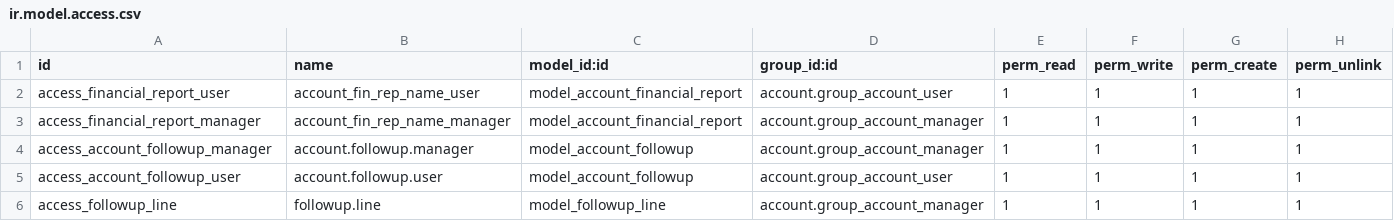
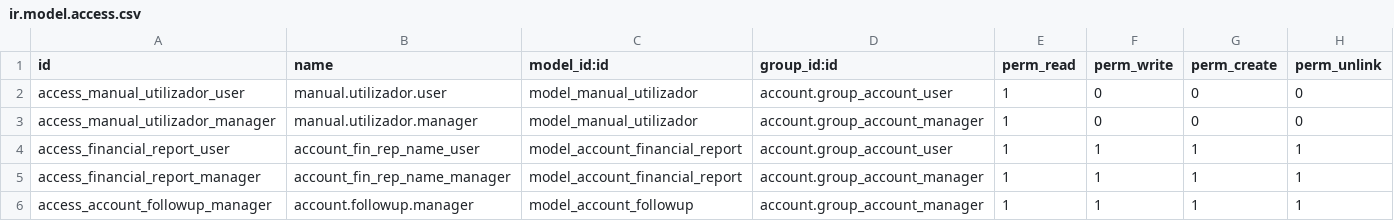
Before and after one commit to KarimKarmali/odoo-18-vika, a CSV file: addons/custom/base_accounting_kit/security/ir.model.access.csv, drawn as a sheet; only a part is shown; the shorter side is filled out with more unchanged rows.

Commit message:
feat: add user manual section for VK Transit Trading
- Updated __manifest__.py to include new view for user manual.
- Enhanced MANUAL_UTILIZADOR.md with detailed instructions for the VK Transit Trading system, including new sections on processes and reporting.
- Added access rights for the manual_utilizador model in ir.model.access.csv.
- Included new model import in __init__.py for better organization.

```diff
--- a/addons/custom/base_accounting_kit/security/ir.model.access.csv
+++ b/addons/custom/base_accounting_kit/security/ir.model.access.csv
@@ -1,2 +1,4 @@
 id,name,model_id:id,group_id:id,perm_read,perm_write,perm_create,perm_unlink
+access_manual_utilizador_user,manual.utilizador.user,model_manual_utilizador,account.group_account_user,1,0,0,0
+access_manual_utilizador_manager,manual.utilizador.manager,model_manual_utilizador,account.group_account_manager,1,0,0,0
 access_financial_report_user,account_fin_rep_name_user,model_account_financial_report,account.group_account_user,1,1,1,1
```
Also changed, not shown: 22 other files.
